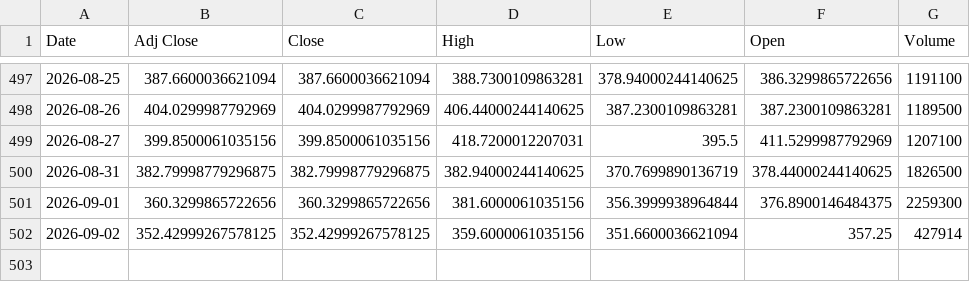
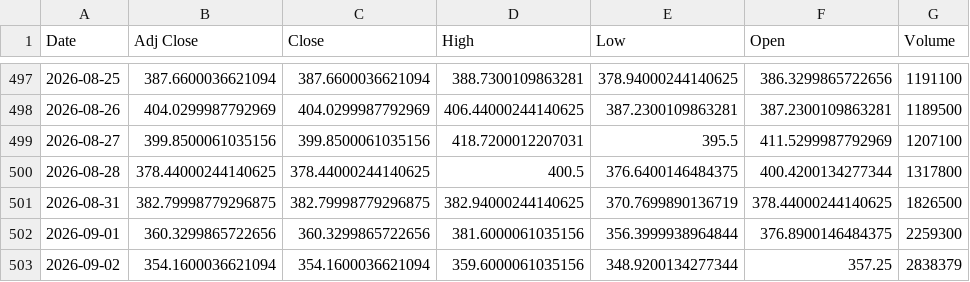
Before and after one commit to Russell3482/Momentum-Trading-Board, a CSV file: data/prices/CIEN.csv, drawn as a sheet; only a part is shown, gaps mark what is left out.

```diff
--- a/data/prices/CIEN.csv
+++ b/data/prices/CIEN.csv
@@ -499,4 +499,5 @@ Date,Adj Close,Close,High,Low,Open,Volume
 2026-08-27,399.8500061035156,399.8500061035156,418.7200012207031,395.5,411.5299987792969,1207100
+2026-08-28,378.44000244140625,378.44000244140625,400.5,376.6400146484375,400.4200134277344,1317800
 2026-08-31,382.79998779296875,382.79998779296875,382.94000244140625,370.7699890136719,378.44000244140625,1826500
 2026-09-01,360.3299865722656,360.3299865722656,381.6000061035156,356.3999938964844,376.8900146484375,2259300
-2026-09-02,352.42999267578125,352.42999267578125,359.6000061035156,351.6600036621094,357.25,427914
+2026-09-02,354.1600036621094,354.1600036621094,359.6000061035156,348.9200134277344,357.25,2838379
```
Also changed, not shown: data/prices/LITE.csv, data/prices/MXL.csv, 19 other files.
